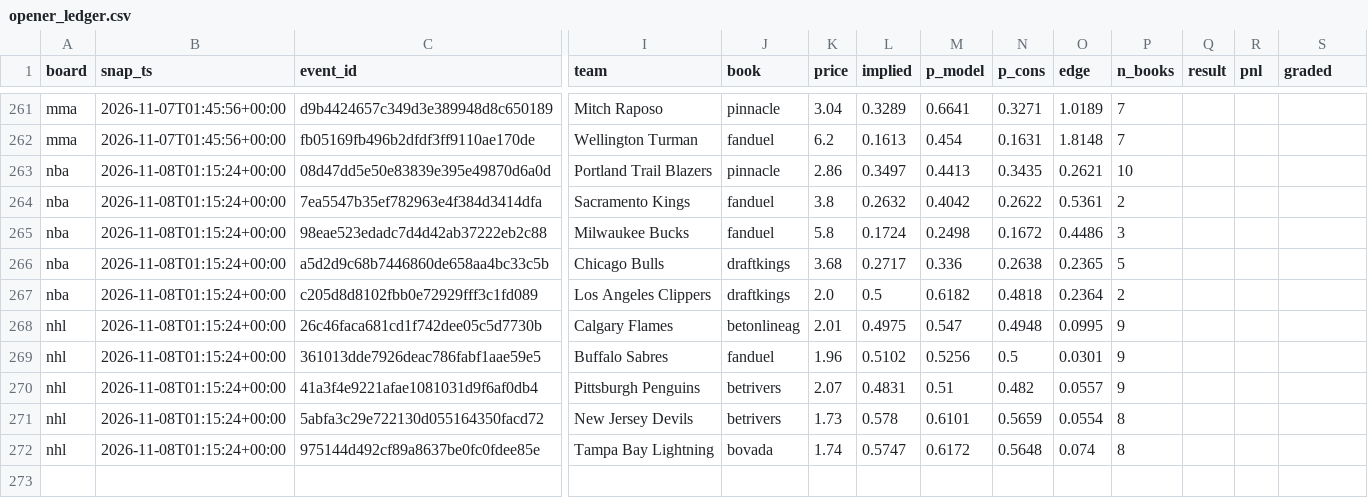
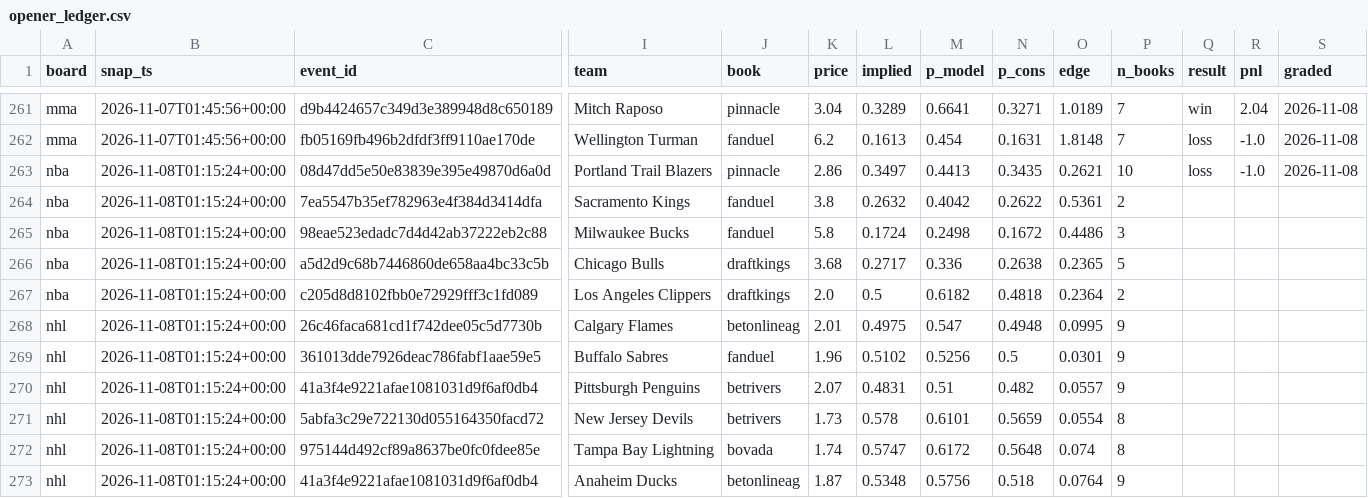
Before and after one commit to azcal/mbm-data, a CSV file: ledger/opener_ledger.csv, drawn as a sheet; only a part is shown, gaps mark what is left out; rows hold the shown columns only; the diff covers the shown part only; the diff names each change by its address in the sheet, - before the commit and + after, or states it on an @@ line.

```diff
--- a/ledger/opener_ledger.csv
+++ b/ledger/opener_ledger.csv
-Q261 (result): (empty)
+Q261 (result): win
-R261 (pnl): (empty)
+R261 (pnl): 2.04
-S261:S263 (graded): (empty)
+S261:S263 (graded): 2026-11-08
-Q262:Q263 (result): (empty)
+Q262:Q263 (result): loss
-R262:R263 (pnl): (empty)
+R262:R263 (pnl): -1.0
+row 273: nhl | 2026-11-08T01:15:24+00:00 | 41a3f4e9221afae1081031d9f6af0db4 | Anaheim Ducks | betonlineag | 1.87 | 0.5348 | 0.5756 | 0.518 | 0.0764 | 9
```
Also changed, not shown: 57 edited cells elsewhere in this file.
